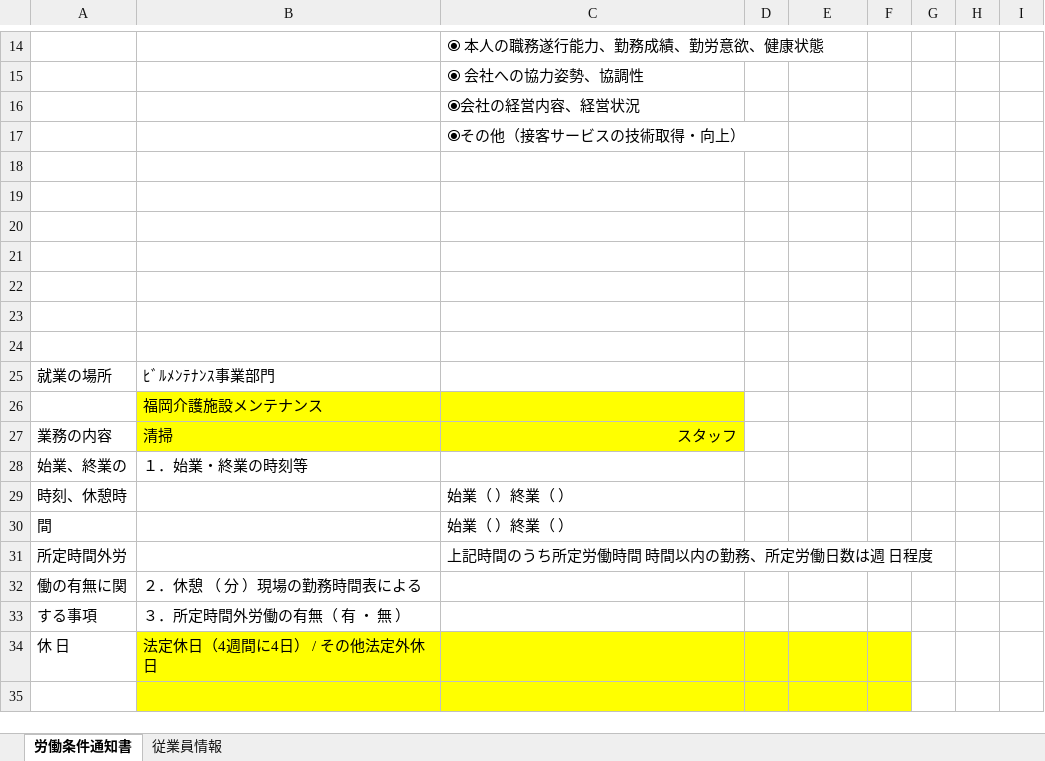
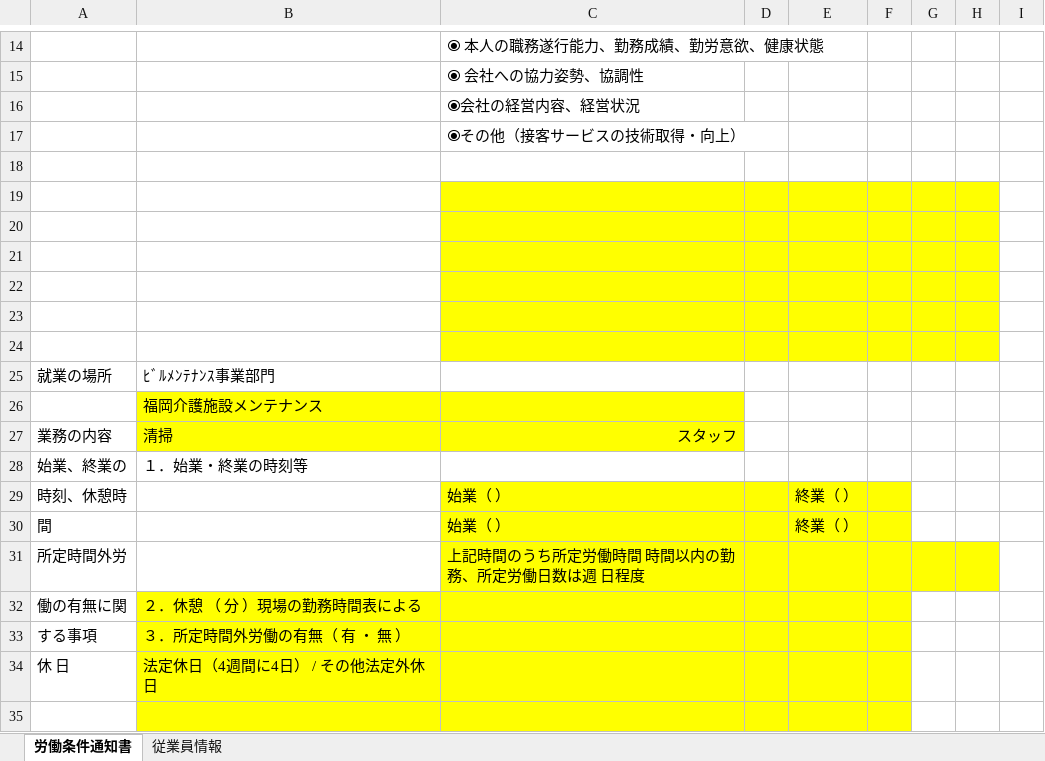
Before and after one commit to n-nob-at-GitHub/internal-busininal-service-center, an Excel workbook: 労働条件通知書.xlsm, sheet 労働条件通知書, drawn as a sheet; only a part is shown, gaps mark what is left out; values as stored, in another font and other column widths than the file's, no borders; charts and pictures not drawn; the diff names each change by its address in the sheet, - before the commit and + after, or states it on an @@ line.

Commit message:
労働条件通知書の自動PDF作成機能（追加項目有り, 修正中）

```diff
--- a/労働条件通知書.xlsm (sheet 労働条件通知書)
+++ b/労働条件通知書.xlsm (sheet 労働条件通知書)
-C19:H24 fill: none
+C19:H24 fill: #FFFF00
-C29:C30: 始業（ ）終業（ ）
+C29:C30: 始業（ ）
-C29:F30 fill: none
+C29:F30 fill: #FFFF00
-E29:E30: (empty)
+E29:E30: 終業（ ）
-C31:H31 fill: none
+C31:H31 fill: #FFFF00
-B32:F33 fill: none
+B32:F33 fill: #FFFF00
```
Also changed, not shown: sheet 従業員情報, charts or pictures.
